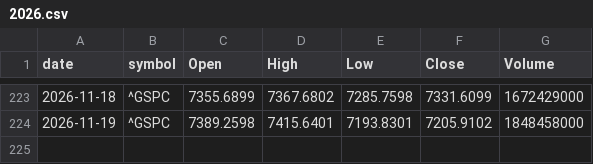
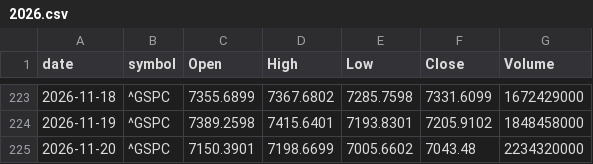
Before and after one commit to meet-minimalist/paper-trader, a CSV file: data/benchmark_us/2026.csv, drawn as a sheet; only a part is shown, gaps mark what is left out.

```diff
--- a/data/benchmark_us/2026.csv
+++ b/data/benchmark_us/2026.csv
@@ -224 +224,2 @@ date,symbol,Open,High,Low,Close,Volume
 2026-11-19,^GSPC,7389.2598,7415.6401,7193.8301,7205.9102,1848458000
+2026-11-20,^GSPC,7150.3901,7198.6699,7005.6602,7043.48,2234320000
```
Also changed, not shown: data/benchmark_in/2026.csv, 26 other files.
